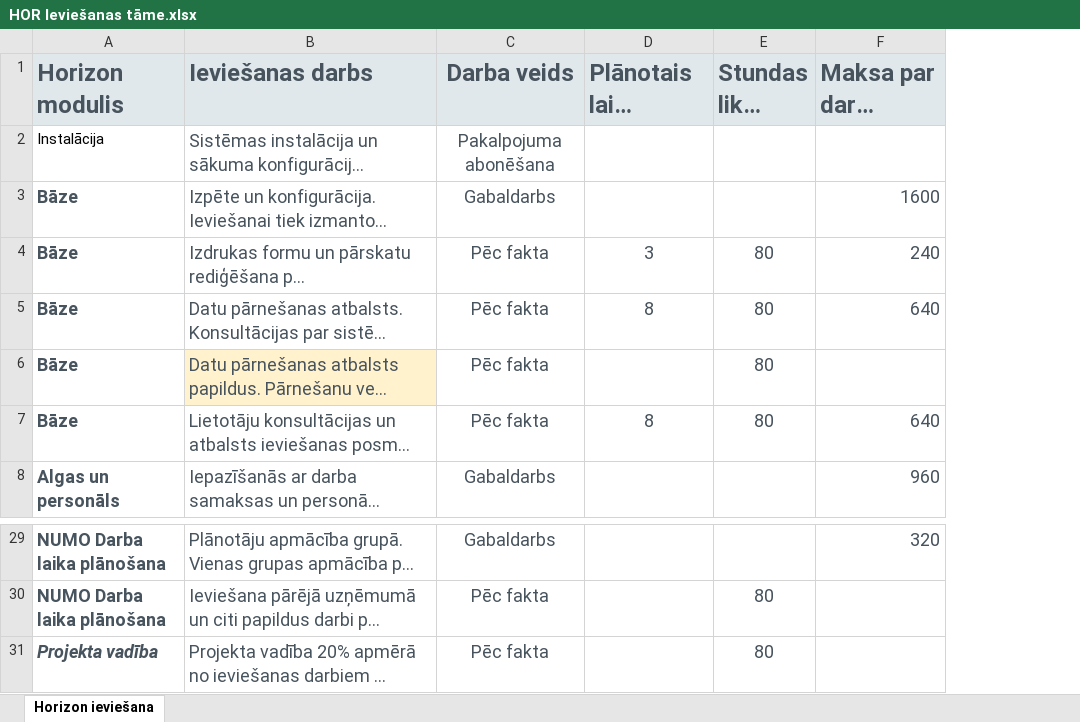
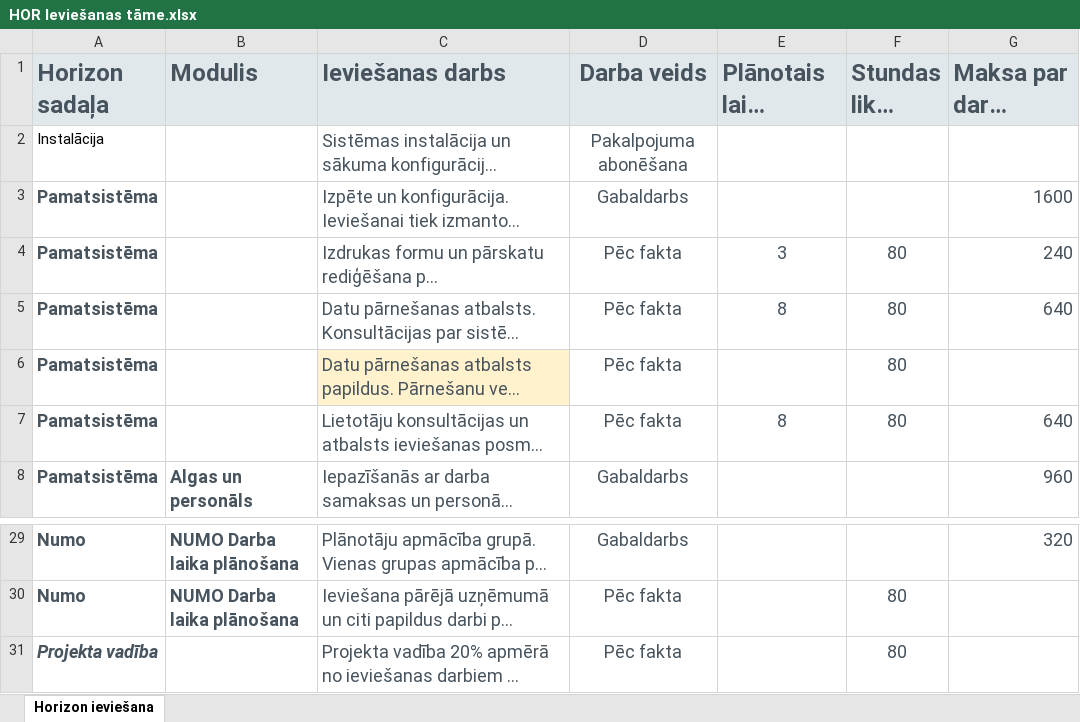
Before and after one commit to raivisbiskaps-tech/horizon-pardosanas-agents, an Excel workbook: docs/HOR Ieviešanas tāme.xlsx, sheet Horizon ieviešana, drawn as a sheet; only a part is shown, gaps mark what is left out; long unchanged cells end in …; values as stored, in another font and other column widths than the file's, no borders; addresses are those after the commit; the diff names each change by its address in the sheet, - before the commit and + after, or states it on an @@ line.

```diff
--- a/docs/HOR Ieviešanas tāme.xlsx (sheet Horizon ieviešana)
+++ b/docs/HOR Ieviešanas tāme.xlsx (sheet Horizon ieviešana)
+column A (Horizon sadaļa), rows 2-8: Instalācija | Pamatsistēma | Pamatsistēma | Pamatsistēma | Pamatsistēma | Pamatsistēma | Pamatsistēma; rows 29-31: Numo | Numo | Projekta vadība
-B1: Horizon modulis
+B1: Modulis
-B2 (Modulis): Instalācija
+B2 (Modulis): (empty)
-B3:B7 (Modulis): Bāze
+B3:B7 (Modulis): (empty)
-B31 (Modulis): Projekta vadība
+B31 (Modulis): (empty)
```
Also changed, not shown: docs/HOR Abonēšnas cenas.xlsx.
